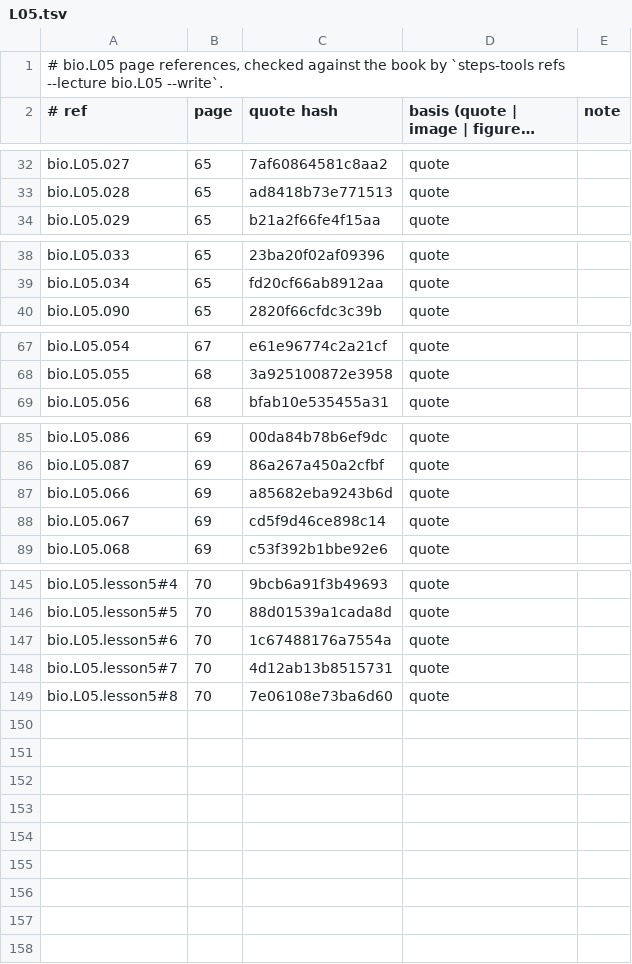
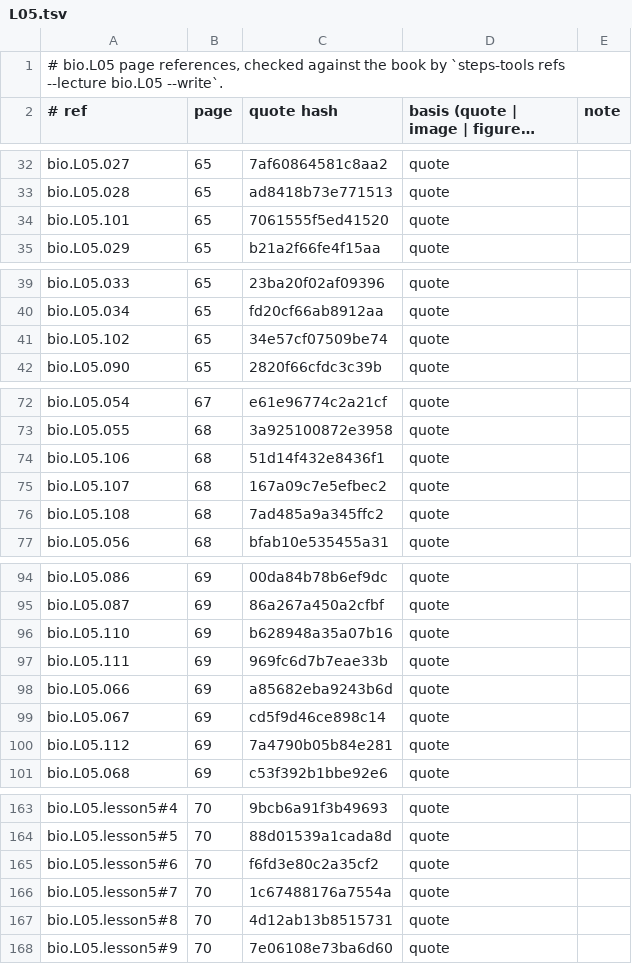
Before and after one commit to MohamedRef/Steps-app, a TSV file: content/book-refs/bio/L05.tsv, drawn as a sheet; only a part is shown, gaps mark what is left out; long unchanged cells end in …; the diff covers the shown part only.

```diff
--- a/content/book-refs/bio/L05.tsv
+++ b/content/book-refs/bio/L05.tsv
@@ -33,2 +33,3 @@ bio.L05.027	65	7af60864581c8aa2	quote
 bio.L05.028	65	ad8418b73e771513	quote	
+bio.L05.101	65	7061555f5ed41520	quote	
 bio.L05.029	65	b21a2f66fe4f15aa	quote	
@@ -39,2 +40,3 @@ bio.L05.033	65	23ba20f02af09396	quote
 bio.L05.034	65	fd20cf66ab8912aa	quote	
+bio.L05.102	65	34e57cf07509be74	quote	
 bio.L05.090	65	2820f66cfdc3c39b	quote	
@@ -68,2 +73,5 @@ bio.L05.054	67	e61e96774c2a21cf	quote
 bio.L05.055	68	3a925100872e3958	quote	
+bio.L05.106	68	51d14f432e8436f1	quote	
+bio.L05.107	68	167a09c7e5efbec2	quote	
+bio.L05.108	68	7ad485a9a345ffc2	quote	
 bio.L05.056	68	bfab10e535455a31	quote	
@@ -86,4 +95,7 @@ bio.L05.086	69	00da84b78b6ef9dc	quote
 bio.L05.087	69	86a267a450a2cfbf	quote	
+bio.L05.110	69	b628948a35a07b16	quote	
+bio.L05.111	69	969fc6d7b7eae33b	quote	
 bio.L05.066	69	a85682eba9243b6d	quote	
 bio.L05.067	69	cd5f9d46ce898c14	quote	
+bio.L05.112	69	7a4790b05b84e281	quote	
 bio.L05.068	69	c53f392b1bbe92e6	quote	
@@ -146,4 +164,5 @@ bio.L05.lesson5#4	70	9bcb6a91f3b49693	quote
 bio.L05.lesson5#5	70	88d01539a1cada8d	quote	
-bio.L05.lesson5#6	70	1c67488176a7554a	quote	
-bio.L05.lesson5#7	70	4d12ab13b8515731	quote	
-bio.L05.lesson5#8	70	7e06108e73ba6d60	quote	
+bio.L05.lesson5#6	70	f6fd3e80c2a35cf2	quote	
+bio.L05.lesson5#7	70	1c67488176a7554a	quote	
+bio.L05.lesson5#8	70	4d12ab13b8515731	quote	
+bio.L05.lesson5#9	70	7e06108e73ba6d60	quote	
```
Also changed, not shown: 10 added rows and 12 edited cells elsewhere in this file, 2 other files.
